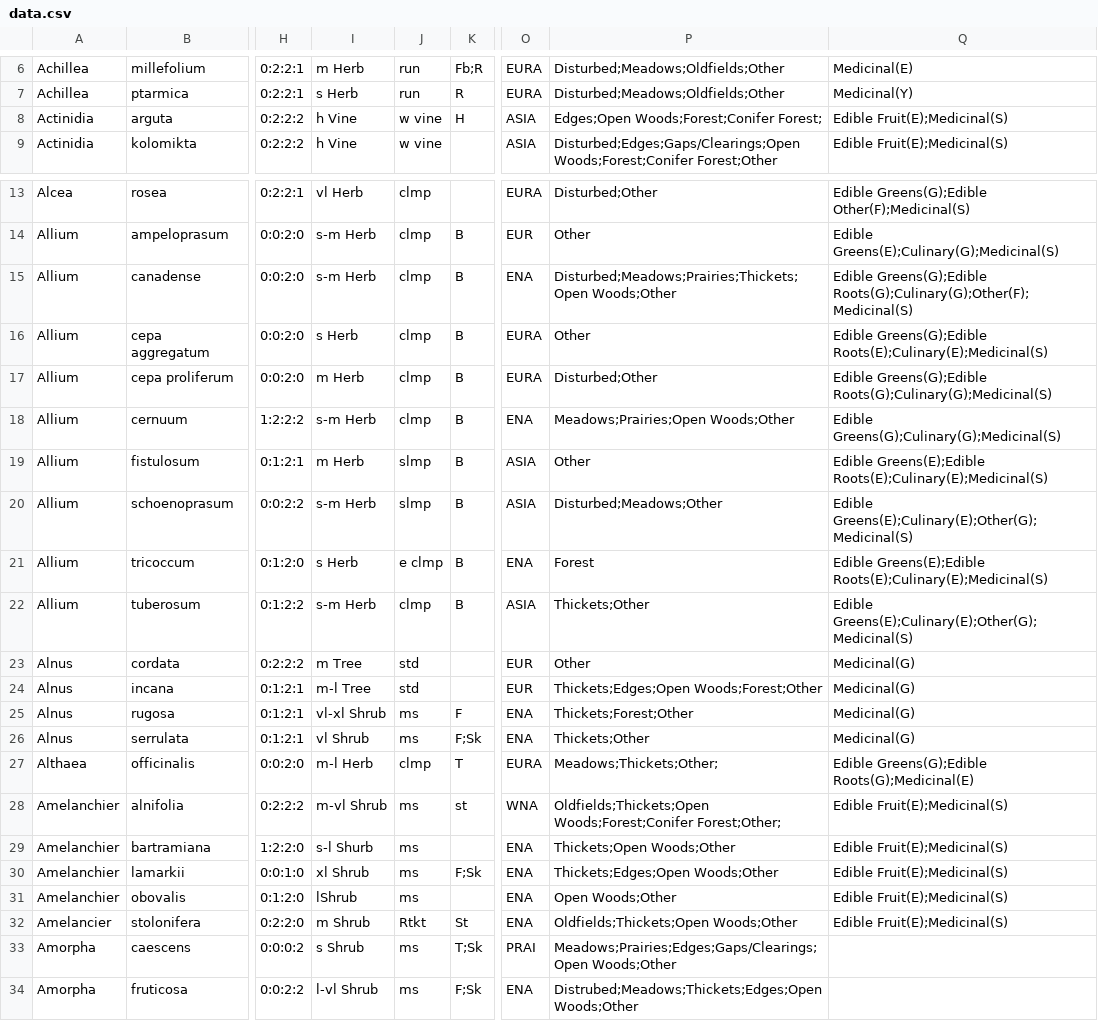
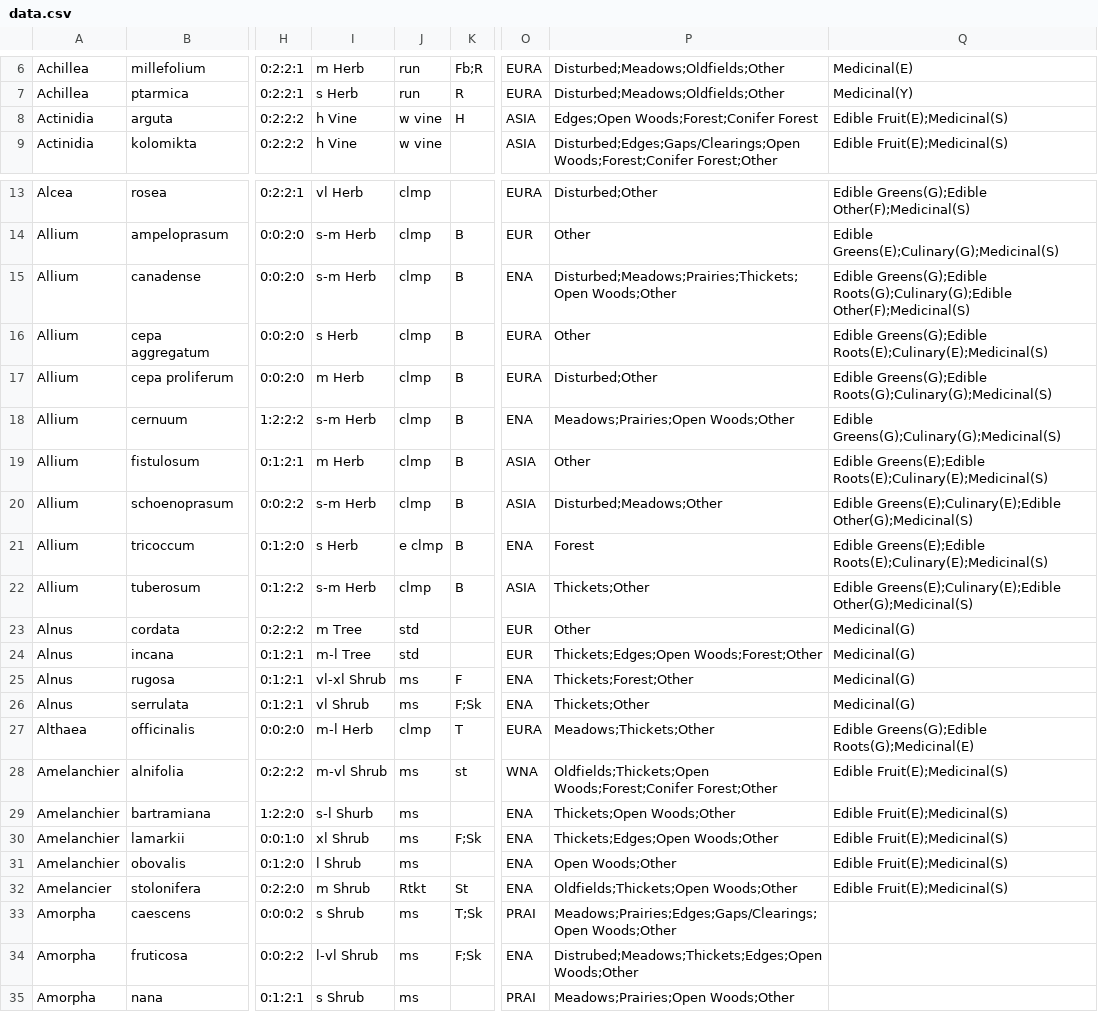
Before and after one commit to danielBingham/foresttofarm.org, a CSV file: data/data.csv, drawn as a sheet; only a part is shown, gaps mark what is left out; the shorter side is filled out with more unchanged rows; the diff names each change by its address in the sheet, - before the commit and + after, or states it on an @@ line.

Commit message:
Fixing human errors in data entry.

```diff
--- a/data/data.csv
+++ b/data/data.csv
-P8: Edges;Open Woods;Forest;Conifer Forest;
+P8: Edges;Open Woods;Forest;Conifer Forest
-Q15: Edible Greens(G);Edible Roots(G);Culinary(G);Other(F);Medicinal(S)
+Q15: Edible Greens(G);Edible Roots(G);Culinary(G);Edible Other(F);Medicinal(S)
-J19:J20: slmp
+J19:J20: clmp
-Q20: Edible Greens(E);Culinary(E);Other(G);Medicinal(S)
+Q20: Edible Greens(E);Culinary(E);Edible Other(G);Medicinal(S)
-Q22: Edible Greens(E);Culinary(E);Other(G);Medicinal(S)
+Q22: Edible Greens(E);Culinary(E);Edible Other(G);Medicinal(S)
-P27: Meadows;Thickets;Other;
+P27: Meadows;Thickets;Other
-P28: Oldfields;Thickets;Open Woods;Forest;Conifer Forest;Other;
+P28: Oldfields;Thickets;Open Woods;Forest;Conifer Forest;Other
-I31: lShrub
+I31: l Shrub
```
